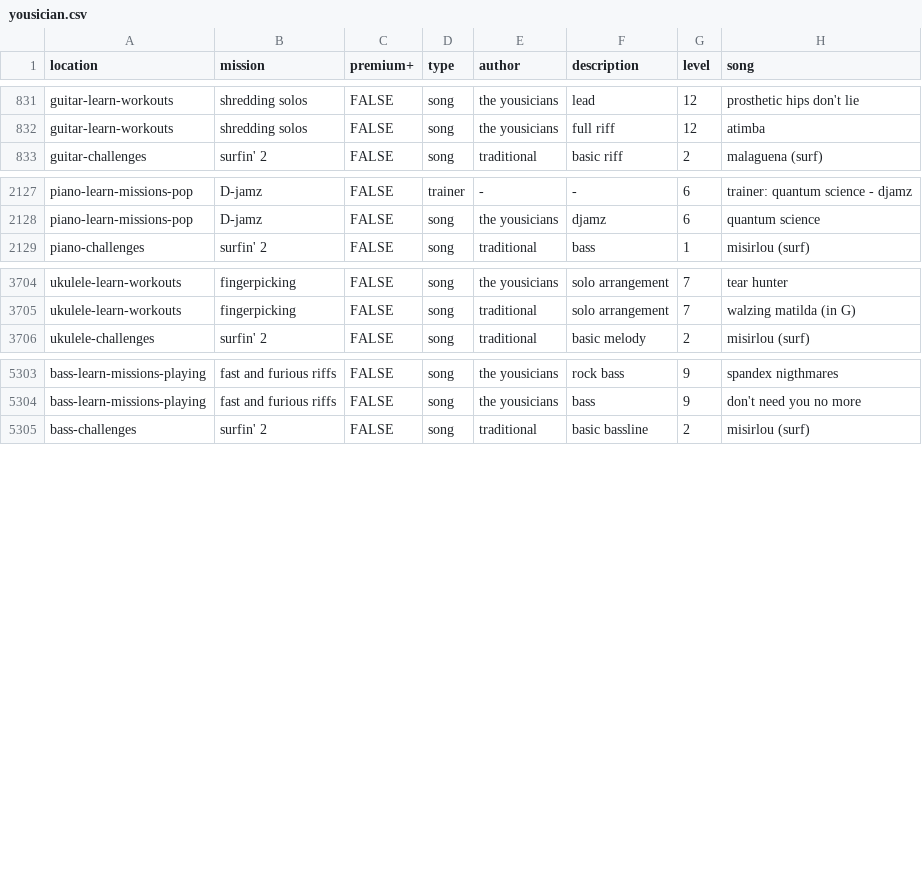
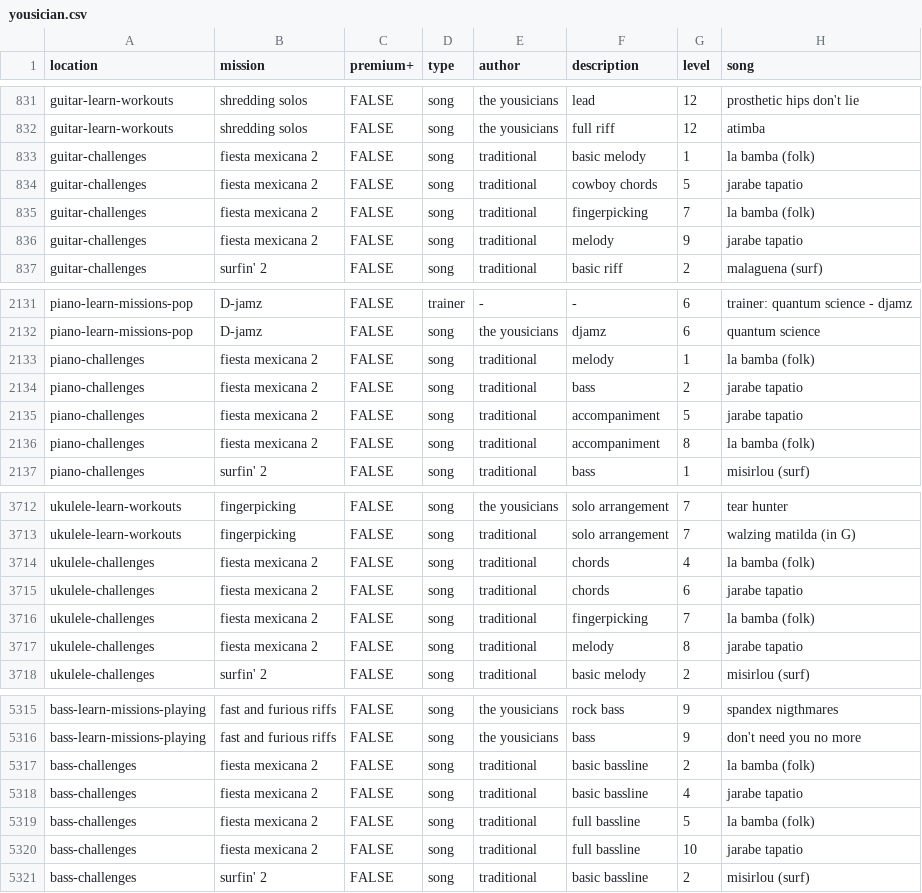
Before and after one commit to zeljkofilipin/yousician, a CSV file: yousician.csv, drawn as a sheet; only a part is shown, gaps mark what is left out; the diff names each change by its address in the sheet, - before the commit and + after, or states it on an @@ line.

Commit message:
2020-15 challenge

```diff
--- a/yousician.csv
+++ b/yousician.csv
+row 833: guitar-challenges | fiesta mexicana 2 | FALSE | song | traditional | basic melody | 1 | la bamba (folk)
+row 834: guitar-challenges | fiesta mexicana 2 | FALSE | song | traditional | cowboy chords | 5 | jarabe tapatio
+row 835: guitar-challenges | fiesta mexicana 2 | FALSE | song | traditional | fingerpicking | 7 | la bamba (folk)
+row 836: guitar-challenges | fiesta mexicana 2 | FALSE | song | traditional | melody | 9 | jarabe tapatio
+row 2133: piano-challenges | fiesta mexicana 2 | FALSE | song | traditional | melody | 1 | la bamba (folk)
+row 2134: piano-challenges | fiesta mexicana 2 | FALSE | song | traditional | bass | 2 | jarabe tapatio
+row 2135: piano-challenges | fiesta mexicana 2 | FALSE | song | traditional | accompaniment | 5 | jarabe tapatio
+row 2136: piano-challenges | fiesta mexicana 2 | FALSE | song | traditional | accompaniment | 8 | la bamba (folk)
+row 3714: ukulele-challenges | fiesta mexicana 2 | FALSE | song | traditional | chords | 4 | la bamba (folk)
+row 3715: ukulele-challenges | fiesta mexicana 2 | FALSE | song | traditional | chords | 6 | jarabe tapatio
+row 3716: ukulele-challenges | fiesta mexicana 2 | FALSE | song | traditional | fingerpicking | 7 | la bamba (folk)
+row 3717: ukulele-challenges | fiesta mexicana 2 | FALSE | song | traditional | melody | 8 | jarabe tapatio
+row 5317: bass-challenges | fiesta mexicana 2 | FALSE | song | traditional | basic bassline | 2 | la bamba (folk)
+row 5318: bass-challenges | fiesta mexicana 2 | FALSE | song | traditional | basic bassline | 4 | jarabe tapatio
+row 5319: bass-challenges | fiesta mexicana 2 | FALSE | song | traditional | full bassline | 5 | la bamba (folk)
+row 5320: bass-challenges | fiesta mexicana 2 | FALSE | song | traditional | full bassline | 10 | jarabe tapatio
```
Also changed, not shown: challenges.csv, 1 other file.
